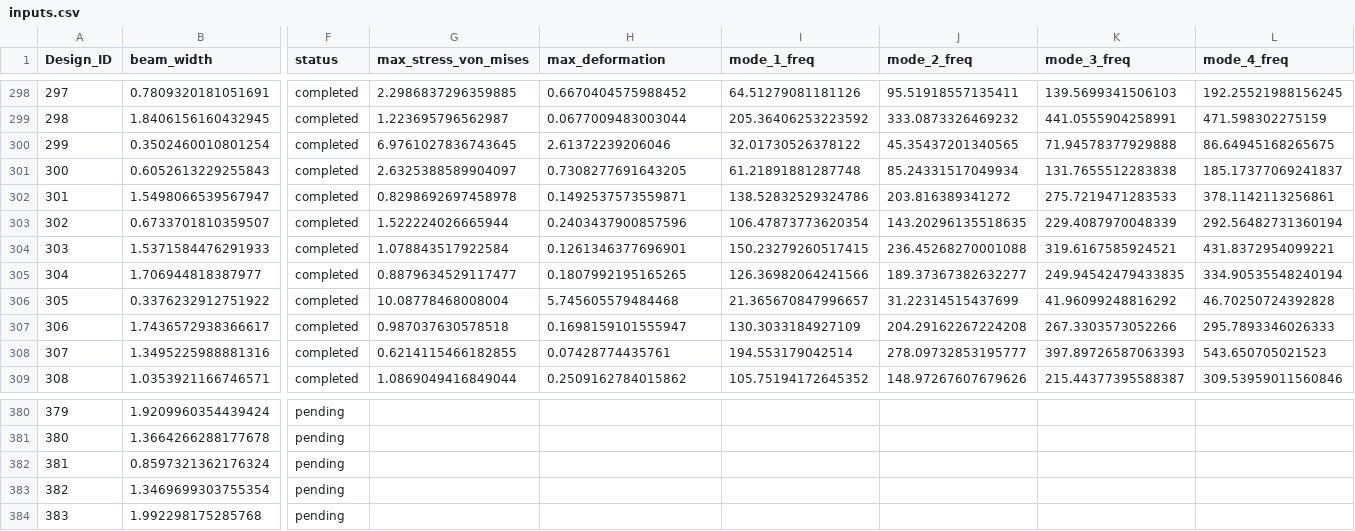
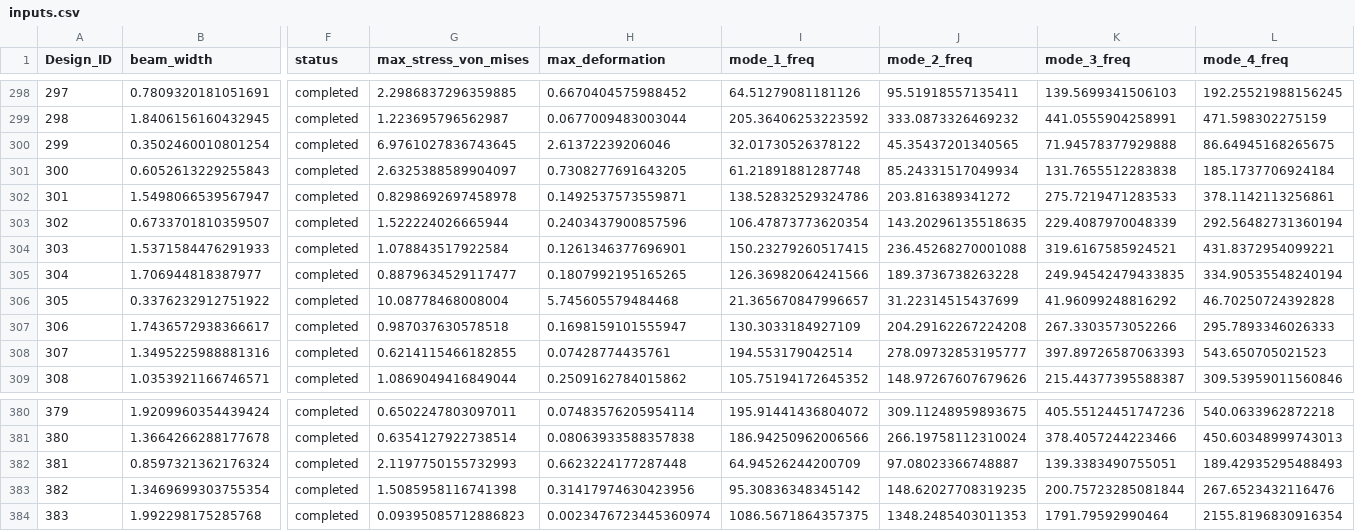
Before and after one commit to Aniruddh5502/comp_design_fw, a CSV file: data/raw/inputs.csv, drawn as a sheet; only a part is shown, gaps mark what is left out; the diff covers the shown part only; the diff names each change by its address in the sheet, - before the commit and + after, or states it on an @@ line.

```diff
--- a/data/raw/inputs.csv
+++ b/data/raw/inputs.csv
-L301 (mode_4_freq): 185.17377069241837
+L301 (mode_4_freq): 185.1737706924184
-J305 (mode_2_freq): 189.37367382632277
+J305 (mode_2_freq): 189.3736738263228
-F380:F384 (status): pending
+F380:F384 (status): completed
-G380 (max_stress_von_mises): (empty)
+G380 (max_stress_von_mises): 0.6502247803097011
-H380 (max_deformation): (empty)
+H380 (max_deformation): 0.07483576205954114
-I380 (mode_1_freq): (empty)
+I380 (mode_1_freq): 195.91441436804072
-J380 (mode_2_freq): (empty)
+J380 (mode_2_freq): 309.11248959893675
-K380 (mode_3_freq): (empty)
+K380 (mode_3_freq): 405.55124451747236
-L380 (mode_4_freq): (empty)
+L380 (mode_4_freq): 540.0633962872218
-G381 (max_stress_von_mises): (empty)
+G381 (max_stress_von_mises): 0.6354127922738514
-H381 (max_deformation): (empty)
+H381 (max_deformation): 0.08063933588357838
-I381 (mode_1_freq): (empty)
+I381 (mode_1_freq): 186.94250962006566
-J381 (mode_2_freq): (empty)
+J381 (mode_2_freq): 266.19758112310024
-K381 (mode_3_freq): (empty)
+K381 (mode_3_freq): 378.4057244223466
-L381 (mode_4_freq): (empty)
+L381 (mode_4_freq): 450.60348999743013
-G382 (max_stress_von_mises): (empty)
+G382 (max_stress_von_mises): 2.1197750155732993
-H382 (max_deformation): (empty)
+H382 (max_deformation): 0.6623224177287448
-I382 (mode_1_freq): (empty)
+I382 (mode_1_freq): 64.94526244200709
-J382 (mode_2_freq): (empty)
+J382 (mode_2_freq): 97.08023366748887
-K382 (mode_3_freq): (empty)
+K382 (mode_3_freq): 139.3383490755051
-L382 (mode_4_freq): (empty)
+L382 (mode_4_freq): 189.42935295488493
-G383 (max_stress_von_mises): (empty)
+G383 (max_stress_von_mises): 1.5085958116741398
-H383 (max_deformation): (empty)
+H383 (max_deformation): 0.31417974630423956
-I383 (mode_1_freq): (empty)
+I383 (mode_1_freq): 95.30836348345142
-J383 (mode_2_freq): (empty)
+J383 (mode_2_freq): 148.62027708319235
-K383 (mode_3_freq): (empty)
+K383 (mode_3_freq): 200.75723285081844
-L383 (mode_4_freq): (empty)
+L383 (mode_4_freq): 267.6523432116476
-G384 (max_stress_von_mises): (empty)
+G384 (max_stress_von_mises): 0.09395085712886823
-H384 (max_deformation): (empty)
+H384 (max_deformation): 0.0023476723445360974
-I384 (mode_1_freq): (empty)
+I384 (mode_1_freq): 1086.5671864357375
-J384 (mode_2_freq): (empty)
+J384 (mode_2_freq): 1348.2485403011353
-K384 (mode_3_freq): (empty)
+K384 (mode_3_freq): 1791.79592990464
-L384 (mode_4_freq): (empty)
+L384 (mode_4_freq): 2155.8196830916354
```
Also changed, not shown: 97 edited cells elsewhere in this file, 3 other files.
